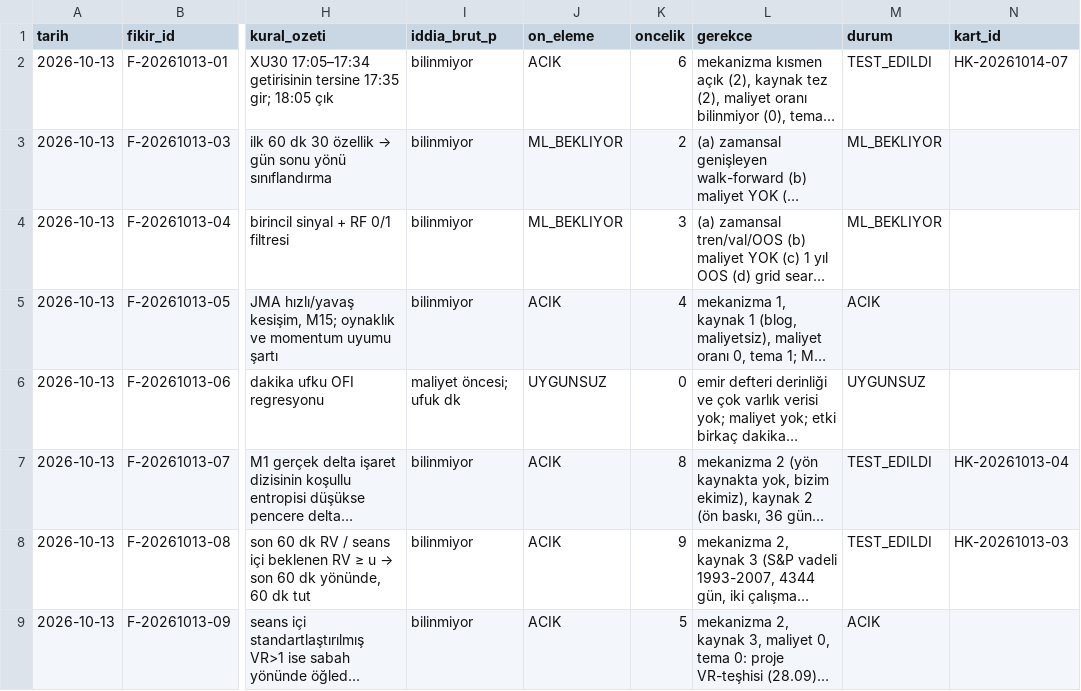
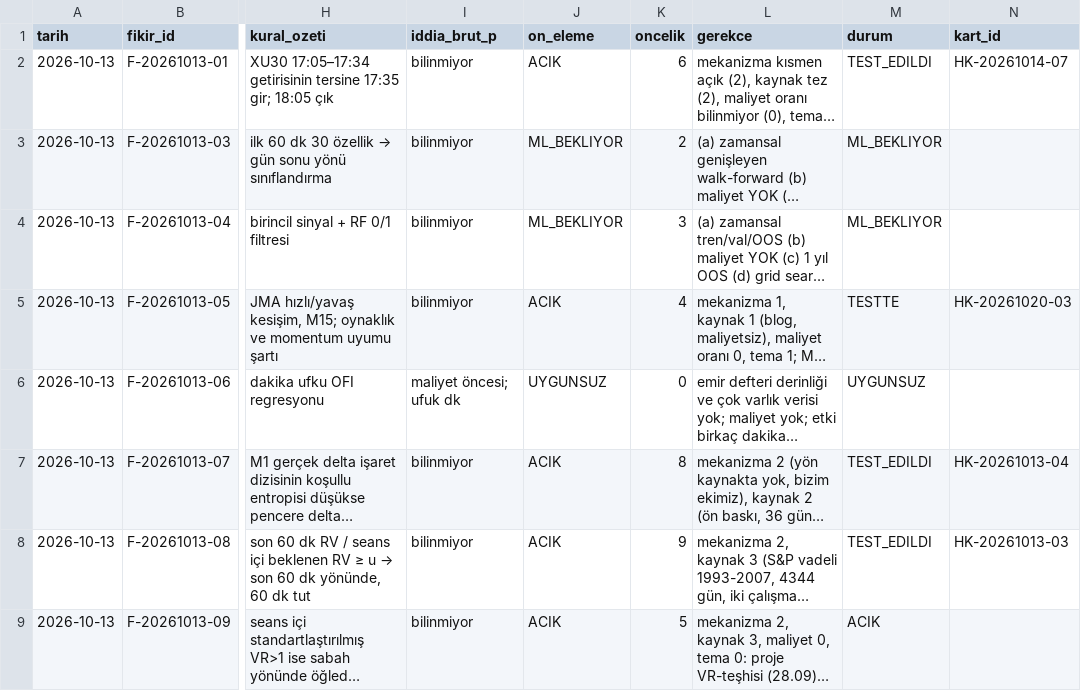
Before and after one commit to Soydan73/xu30-strateji-arastirma, a CSV file: havuz.csv, drawn as a sheet; only a part is shown, gaps mark what is left out; long unchanged cells end in …; the diff names each change by its address in the sheet, - before the commit and + after, or states it on an @@ line.

```diff
--- a/havuz.csv
+++ b/havuz.csv
-M5 (durum): ACIK
+M5 (durum): TESTTE
-N5 (kart_id): (empty)
+N5 (kart_id): HK-20261020-03
```
Also changed, not shown: video_gunlugu.csv, 2 other files.
